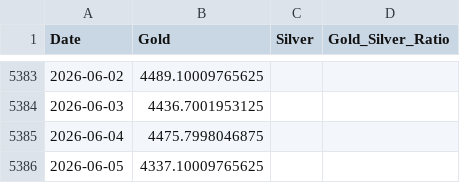
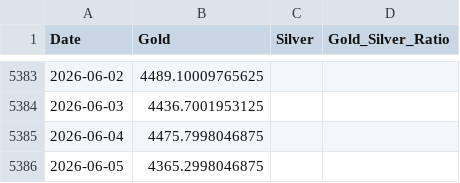
Before and after one commit to maxesser1776/mcf-dashboard, a CSV file: data/processed/gold_silver_ratio.csv, drawn as a sheet; only a part is shown, gaps mark what is left out.

```diff
--- a/data/processed/gold_silver_ratio.csv
+++ b/data/processed/gold_silver_ratio.csv
@@ -5385,2 +5385,2 @@ Date,Gold,Silver,Gold_Silver_Ratio
 2026-06-04,4475.7998046875,,
-2026-06-05,4337.10009765625,,
+2026-06-05,4365.2998046875,,
```
Also changed, not shown: data/processed/fx_liquidity.csv.
